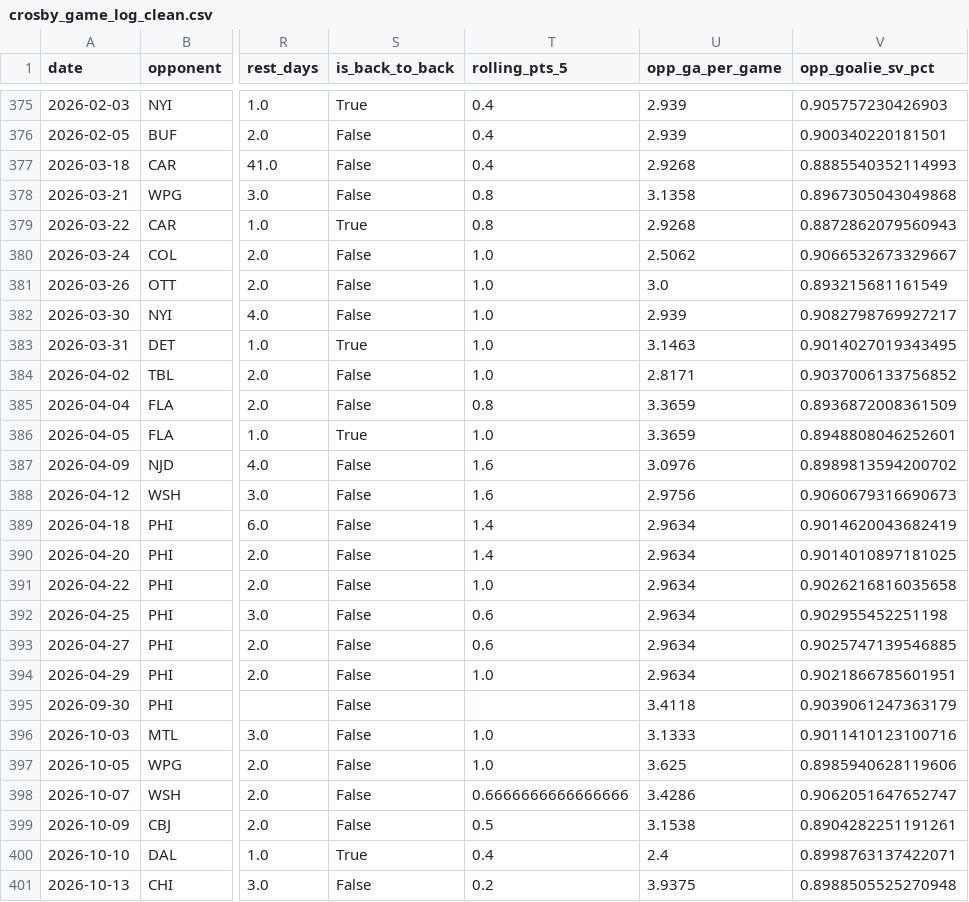
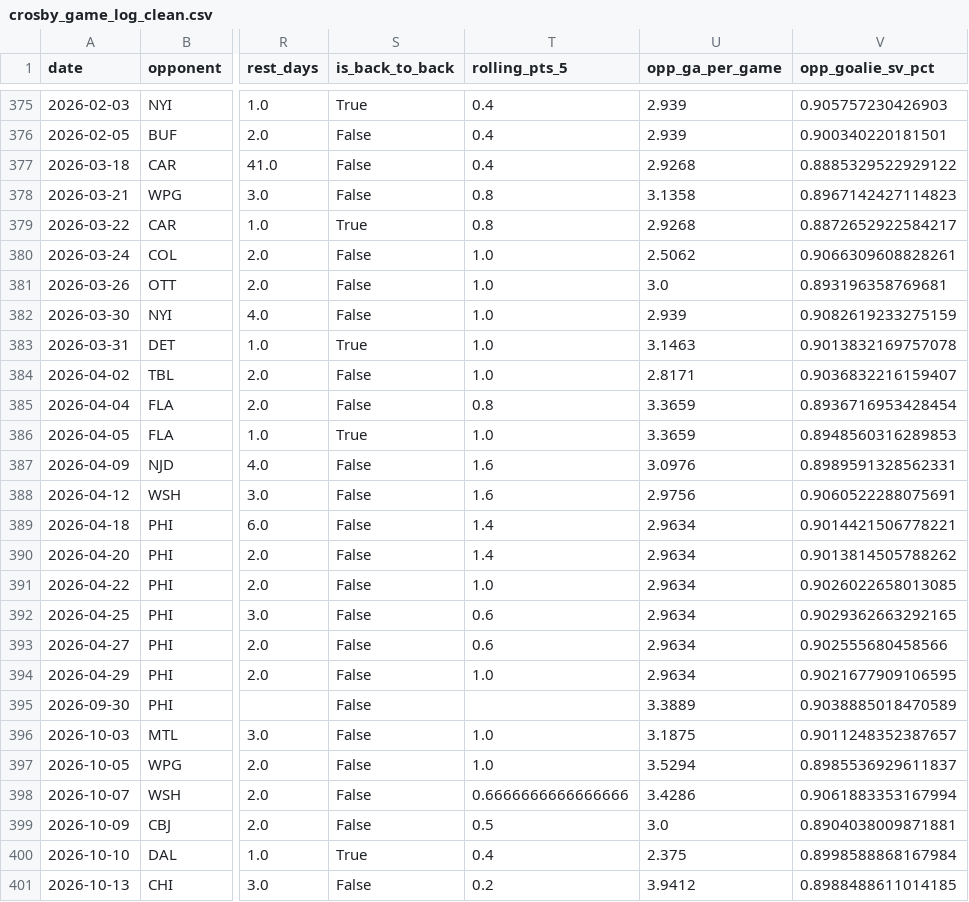
Before and after one commit to KylanHuynh7/Variance97, a CSV file: data/crosby_game_log_clean.csv, drawn as a sheet; only a part is shown, gaps mark what is left out; the diff covers the shown part only; the diff names each change by its address in the sheet, - before the commit and + after, or states it on an @@ line.

```diff
--- a/data/crosby_game_log_clean.csv
+++ b/data/crosby_game_log_clean.csv
-V377 (opp_goalie_sv_pct): 0.8885540352114993
+V377 (opp_goalie_sv_pct): 0.8885329522929122
-V378 (opp_goalie_sv_pct): 0.8967305043049868
+V378 (opp_goalie_sv_pct): 0.8967142427114823
-V379 (opp_goalie_sv_pct): 0.8872862079560943
+V379 (opp_goalie_sv_pct): 0.8872652922584217
-V380 (opp_goalie_sv_pct): 0.9066532673329667
+V380 (opp_goalie_sv_pct): 0.9066309608828261
-V381 (opp_goalie_sv_pct): 0.893215681161549
+V381 (opp_goalie_sv_pct): 0.893196358769681
-V382 (opp_goalie_sv_pct): 0.9082798769927217
+V382 (opp_goalie_sv_pct): 0.9082619233275159
-V383 (opp_goalie_sv_pct): 0.9014027019343495
+V383 (opp_goalie_sv_pct): 0.9013832169757078
-V384 (opp_goalie_sv_pct): 0.9037006133756852
+V384 (opp_goalie_sv_pct): 0.9036832216159407
-V385 (opp_goalie_sv_pct): 0.8936872008361509
+V385 (opp_goalie_sv_pct): 0.8936716953428454
-V386 (opp_goalie_sv_pct): 0.8948808046252601
+V386 (opp_goalie_sv_pct): 0.8948560316289853
-V387 (opp_goalie_sv_pct): 0.8989813594200702
+V387 (opp_goalie_sv_pct): 0.8989591328562331
-V388 (opp_goalie_sv_pct): 0.9060679316690673
+V388 (opp_goalie_sv_pct): 0.9060522288075691
-V389 (opp_goalie_sv_pct): 0.9014620043682419
+V389 (opp_goalie_sv_pct): 0.9014421506778221
-V390 (opp_goalie_sv_pct): 0.9014010897181025
+V390 (opp_goalie_sv_pct): 0.9013814505788262
-V391 (opp_goalie_sv_pct): 0.9026216816035658
+V391 (opp_goalie_sv_pct): 0.9026022658013085
-V392 (opp_goalie_sv_pct): 0.902955452251198
+V392 (opp_goalie_sv_pct): 0.9029362663292165
-V393 (opp_goalie_sv_pct): 0.9025747139546885
+V393 (opp_goalie_sv_pct): 0.902555680458566
-V394 (opp_goalie_sv_pct): 0.9021866785601951
+V394 (opp_goalie_sv_pct): 0.9021677909106595
-U395 (opp_ga_per_game): 3.4118
+U395 (opp_ga_per_game): 3.3889
-V395 (opp_goalie_sv_pct): 0.9039061247363179
+V395 (opp_goalie_sv_pct): 0.9038885018470589
-U396 (opp_ga_per_game): 3.1333
+U396 (opp_ga_per_game): 3.1875
-V396 (opp_goalie_sv_pct): 0.9011410123100716
+V396 (opp_goalie_sv_pct): 0.9011248352387657
-U397 (opp_ga_per_game): 3.625
+U397 (opp_ga_per_game): 3.5294
-V397 (opp_goalie_sv_pct): 0.8985940628119606
+V397 (opp_goalie_sv_pct): 0.8985536929611837
-V398 (opp_goalie_sv_pct): 0.9062051647652747
+V398 (opp_goalie_sv_pct): 0.9061883353167994
-U399 (opp_ga_per_game): 3.1538
+U399 (opp_ga_per_game): 3.0
-V399 (opp_goalie_sv_pct): 0.8904282251191261
+V399 (opp_goalie_sv_pct): 0.8904038009871881
-U400 (opp_ga_per_game): 2.4
+U400 (opp_ga_per_game): 2.375
-V400 (opp_goalie_sv_pct): 0.8998763137422071
+V400 (opp_goalie_sv_pct): 0.8998588868167984
-U401 (opp_ga_per_game): 3.9375
+U401 (opp_ga_per_game): 3.9412
-V401 (opp_goalie_sv_pct): 0.8988505525270948
+V401 (opp_goalie_sv_pct): 0.8988488611014185
```
Also changed, not shown: 1 added row and 15 edited cells elsewhere in this file, data/draisaitl_game_log_clean.csv, data/eichel_game_log_clean.csv, 11 other files.
